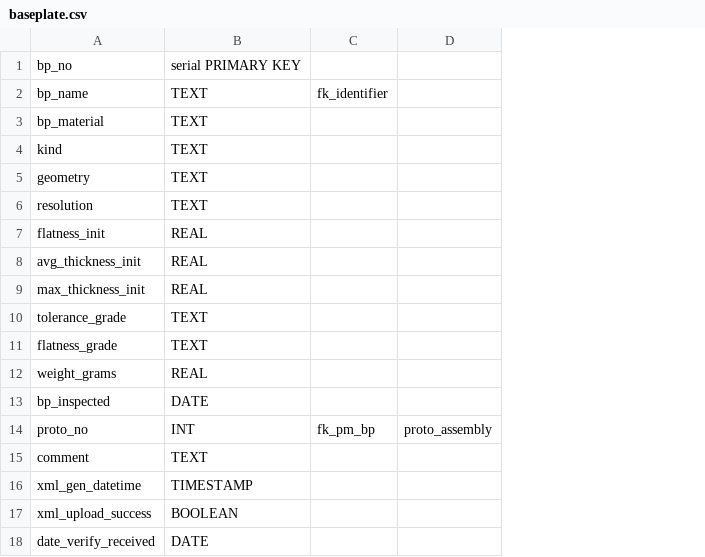
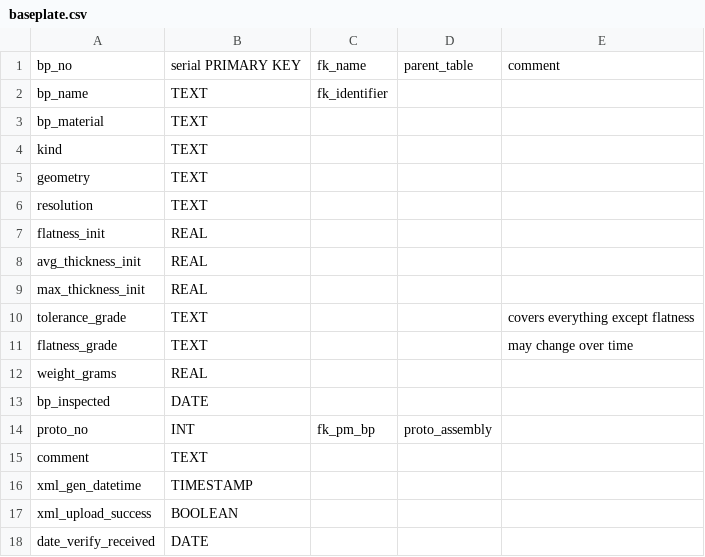
Before and after one commit to cmu-hgc-mac/HGC_DB_postgres, a CSV file: dbase_info/postgres_tables/baseplate.csv, drawn as a sheet; the diff names each change by its address in the sheet, - before the commit and + after, or states it on an @@ line.

```diff
--- a/dbase_info/postgres_tables/baseplate.csv
+++ b/dbase_info/postgres_tables/baseplate.csv
+column E, rows 1-11: comment |  |  |  |  |  |  |  |  | covers everything except flatness | may change over time
-C1: (empty)
+C1: fk_name
-D1: (empty)
+D1: parent_table
```
Also changed, not shown: dbase_info/postgres_tables/hxb_pedestal_test.csv, dbase_info/postgres_tables/module_assembly.csv, 23 other files.
